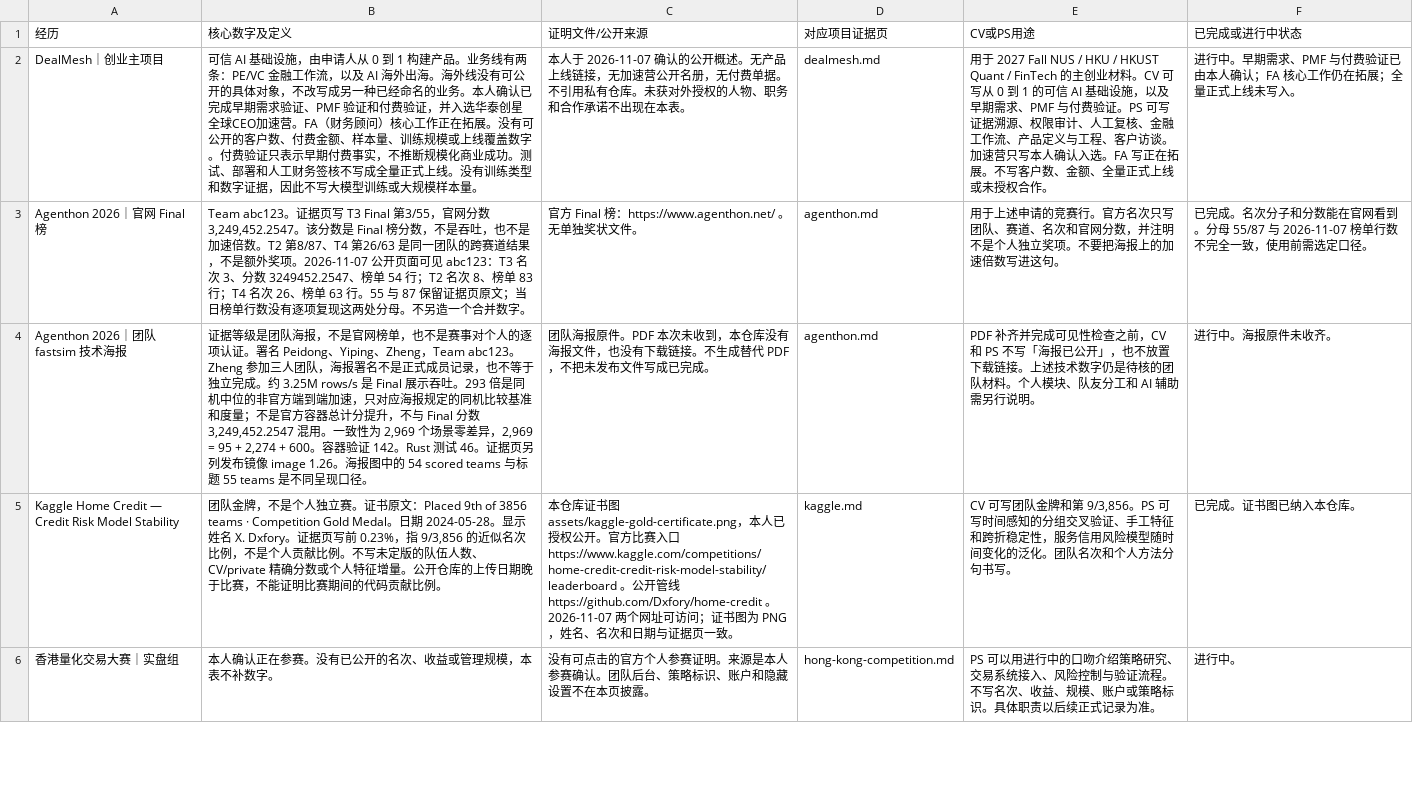
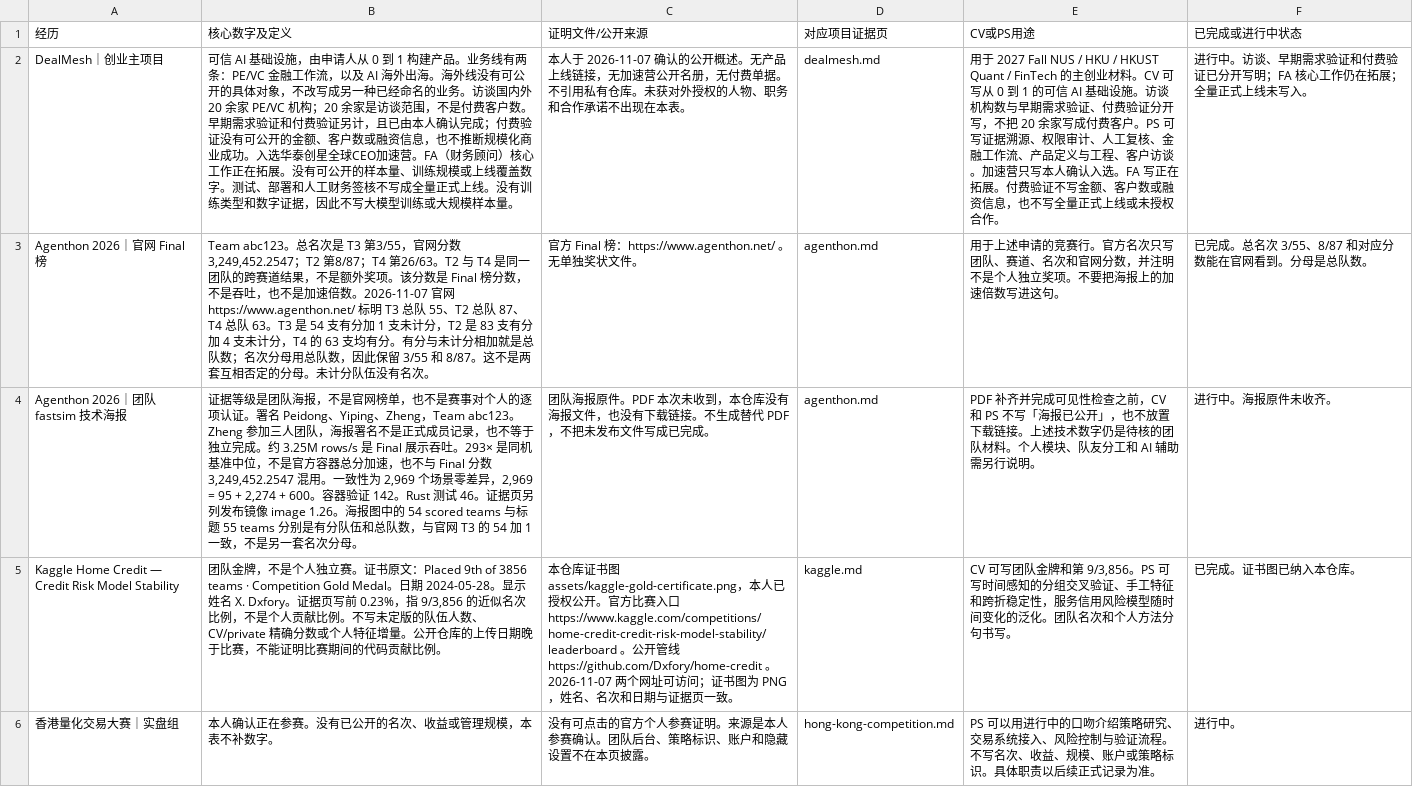
Before and after one commit to Dxfory/Dxfory, a CSV file: portfolio/evidence-index.csv, drawn as a sheet; only a part is shown; the diff names each change by its address in the sheet, - before the commit and + after, or states it on an @@ line.

```diff
--- a/portfolio/evidence-index.csv
+++ b/portfolio/evidence-index.csv
-B2 (核心数字及定义): …的业务。本人确认已完成早期需求验证、PMF 验证和付费验证，并入选华泰创星全球CEO加速营。FA（财务顾问）核心工作正在拓展。没有可公开的客户数、付费金额、样本量、训练规模或上线覆盖数字。付费验证只表示早期付费事实，不推断规模化商业成功。测试、…
+B2 (核心数字及定义): …的业务。访谈国内外 20 余家 PE/VC 机构；20 余家是访谈范围，不是付费客户数。早期需求验证和付费验证另计，且已由本人确认完成；付费验证没有可公开的金额、客户数或融资信息，也不推断规模化商业成功。入选华泰创星全球CEO加速营。FA（财务顾问）核心工作正在拓展。没有可公开的样本量、训练规模或上线覆盖数字。测试、…
-E2 (CV或PS用途): …基础设施，以及早期需求、PMF 与付费验证。PS 可写证据溯源、权限审计、人工复核、金融工作流、产品定义与工程、客户访谈。加速营只写本人确认入选。FA 写正在拓展。不写客户数、金额、全量正式…
+E2 (CV或PS用途): …基础设施。访谈机构数与早期需求验证、付费验证分开写，不把 20 余家写成付费客户。PS 可写证据溯源、权限审计、人工复核、金融工作流、产品定义与工程、客户访谈。加速营只写本人确认入选。FA 写正在拓展。付费验证不写金额、客户数或融资信息，也不写全量正式…
-F2 (已完成或进行中状态): 进行中。早期需求、PMF 与付费验证已由本人确认；FA 核心…
+F2 (已完成或进行中状态): 进行中。访谈、早期需求验证和付费验证已分开写明；FA 核心…
-B3 (核心数字及定义): Team abc123。证据页写 T3 Final 第3/55，官网分数 3,249,452.2547。该分数是 Final 榜分数，不是吞吐，也不是加速倍数。T2 第8/87、T4 第26/63 是同一团队的跨赛道结果，不是额外奖项。2026-11-07 公开页面可见 abc123：T3 名次 3、分数 3249452.2547、榜单 54 行；T2 名次 8、榜单 83 行；T4 名次 26、榜单 63 行。55 与 87 保留证据页原文；当日榜单行数没有逐项复现这两处分母。不另造一个合并数字。
+B3 (核心数字及定义): Team abc123。总名次是 T3 第3/55，官网分数 3,249,452.2547；T2 第8/87；T4 第26/63。T2 与 T4 是同一团队的跨赛道结果，不是额外奖项。该分数是 Final 榜分数，不是吞吐，也不是加速倍数。2026-11-07 官网 https://www.agenthon.net/ 标明 T3 总队 55、T2 总队 87、T4 总队 63。T3 是 54 支有分加 1 支未计分，T2 是 83 支有分加 4 支未计分，T4 的 63 支均有分。有分与未计分相加就是总队数；名次分母用总队数，因此保留 3/55 和 8/87。这不是两套互相否定的分母。未计分队伍没有名次。
-F3 (已完成或进行中状态): 已完成。名次分子和分数能在官网看到。分母 55/87 与 2026-11-07 榜单行数不完全一致，使用前需选定口径。
+F3 (已完成或进行中状态): 已完成。总名次 3/55、8/87 和对应分数能在官网看到。分母是总队数。
-B4 (核心数字及定义): …示吞吐。293 倍是同机中位的非官方端到端加速，只对应海报规定的同机比较基准和度量；不是官方容器总计分提升，不与 Final 分数 3,249,452.2547 混用。一致性为 2,969 个场景零差异，2,969 = 95 + 2,274 + 600。容器验证 142。Rust 测试 46。证据页另列发布镜像 image 1.26。海报图中的 54 scored teams 与标题 55 teams 是不同呈现口径。
+B4 (核心数字及定义): …示吞吐。293× 是同机基准中位，不是官方容器总分加速，也不与 Final 分数 3,249,452.2547 混用。一致性为 2,969 个场景零差异，2,969 = 95 + 2,274 + 600。容器验证 142。Rust 测试 46。证据页另列发布镜像 image 1.26。海报图中的 54 scored teams 与标题 55 teams 分别是有分队伍和总队数，与官网 T3 的 54 加 1 一致，不是另一套名次分母。
```
Also changed, not shown: 5 other files.
